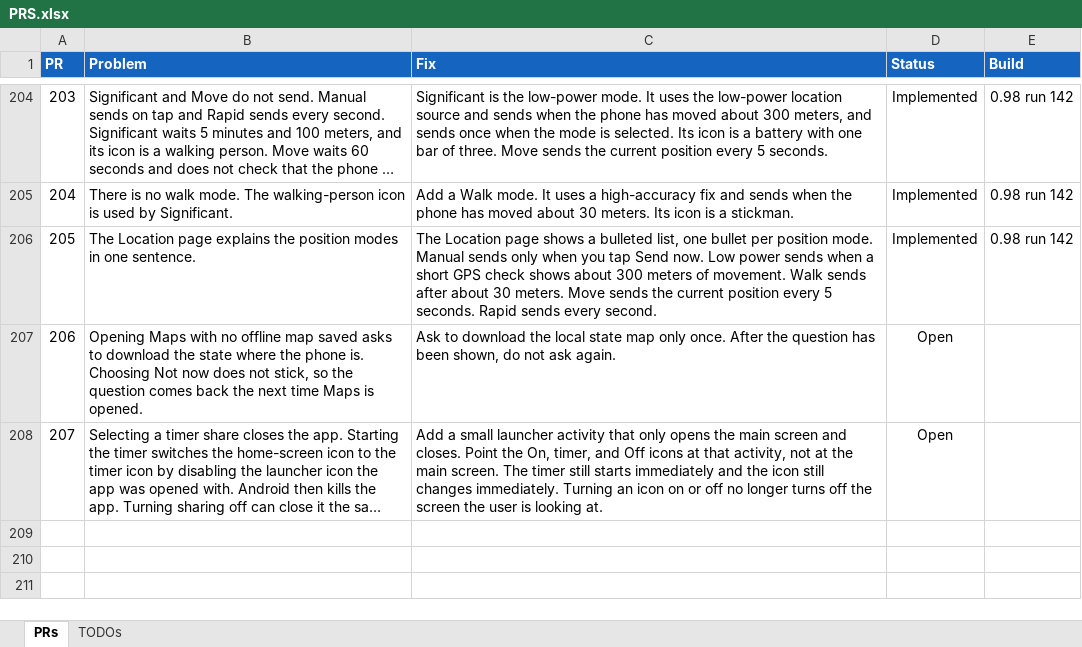
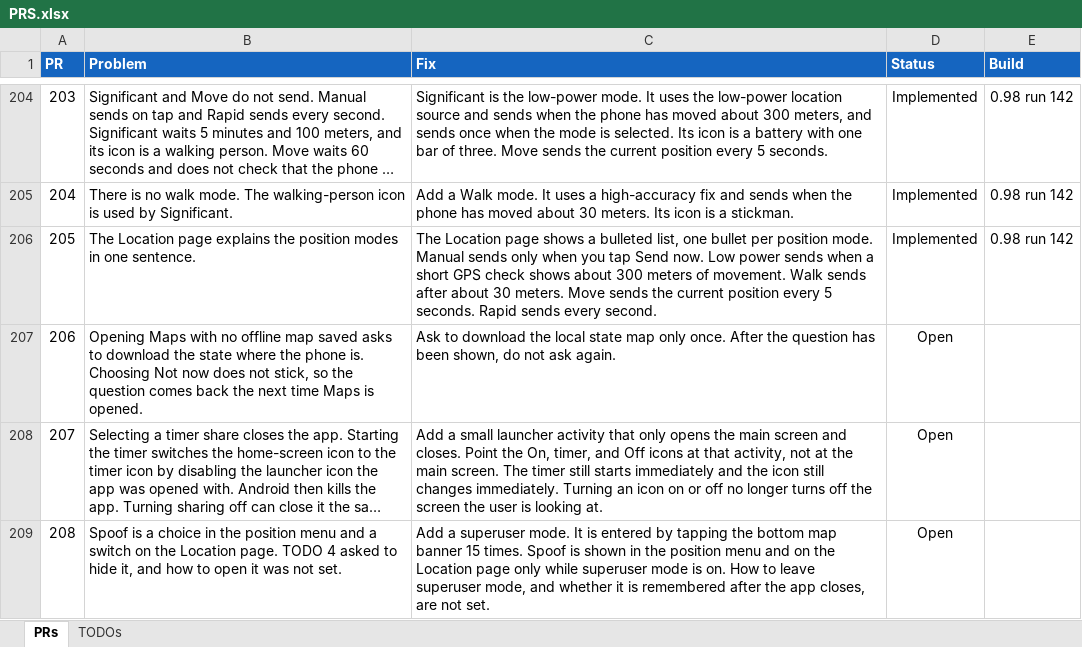
Before and after one commit to jonopelgt/NextcloudPhoneTrack, an Excel workbook: PRS.xlsx, sheet PRs, drawn as a sheet; only a part is shown, gaps mark what is left out; long unchanged cells end in …; values as stored, in another font and other column widths than the file's, no borders; conditional formats not drawn; the diff names each change by its address in the sheet, - before the commit and + after, or states it on an @@ line.

Commit message:
File PR 208: superuser mode shows spoof
Fifteen taps on the bottom banner. Not implemented.

```diff
--- a/PRS.xlsx (sheet PRs)
+++ b/PRS.xlsx (sheet PRs)
+row 209: 208 | Spoof is a choice in the position menu and a switch on the Location page. TODO 4 asked to hide it, and how to open it was not set. | Add a superuser mode. It is entered by tapping the bottom map banner 15 times. Spoof is shown in the position menu and on the Location page only while superuser mode is on. How to leave superuser mode, and whether it is remembered after the app closes, are not set. | Open
```
Also changed, not shown: sheet TODOs.
